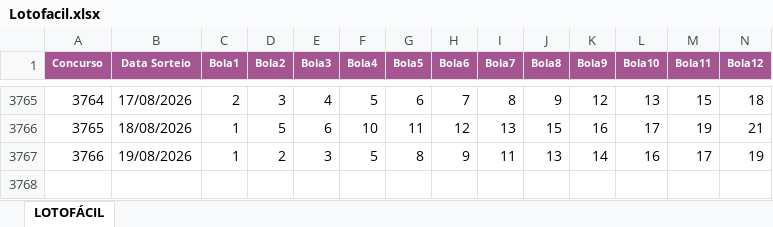
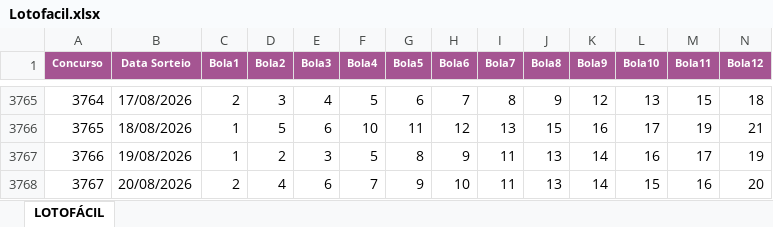
Before and after one commit to edemc2-df/loterias, an Excel workbook: loteria_app/data/Lotofacil.xlsx, sheet LOTOFÁCIL, drawn as a sheet; only a part is shown, gaps mark what is left out; values as stored, in another font and other column widths than the file's, no borders; rows hold the shown columns only; the diff names each change by its address in the sheet, - before the commit and + after, or states it on an @@ line.

```diff
--- a/loteria_app/data/Lotofacil.xlsx (sheet LOTOFÁCIL)
+++ b/loteria_app/data/Lotofacil.xlsx (sheet LOTOFÁCIL)
+row 3768: 3767 | 20/08/2026 | 2 | 4 | 6 | 7 | 9 | 10 | 11 | 13 | 14 | 15 | 16 | 20
```
Also changed, not shown: loteria_app/data/Mega-Sena.xlsx, loteria_app/data/Quina.xlsx.
